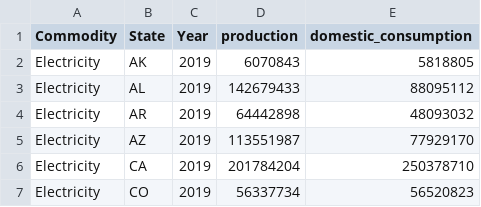
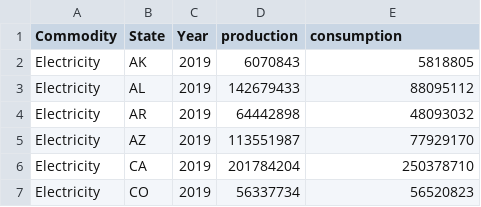
Before and after one commit to stevegbrooks/commodify, a CSV file: data/NotUsed_ElectricityCommodity_AnnualByState_mWh_1990-2019.csv, drawn as a sheet; only a part is shown.

Commit message:
removed domestic_ from consumption

```diff
--- a/data/NotUsed_ElectricityCommodity_AnnualByState_mWh_1990-2019.csv
+++ b/data/NotUsed_ElectricityCommodity_AnnualByState_mWh_1990-2019.csv
@@ -1,2 +1,2 @@
-Commodity,State,Year,production,domestic_consumption
+Commodity,State,Year,production,consumption
 Electricity,AK,2019,6070843,5818805
```
Also changed, not shown: 5 other files.
